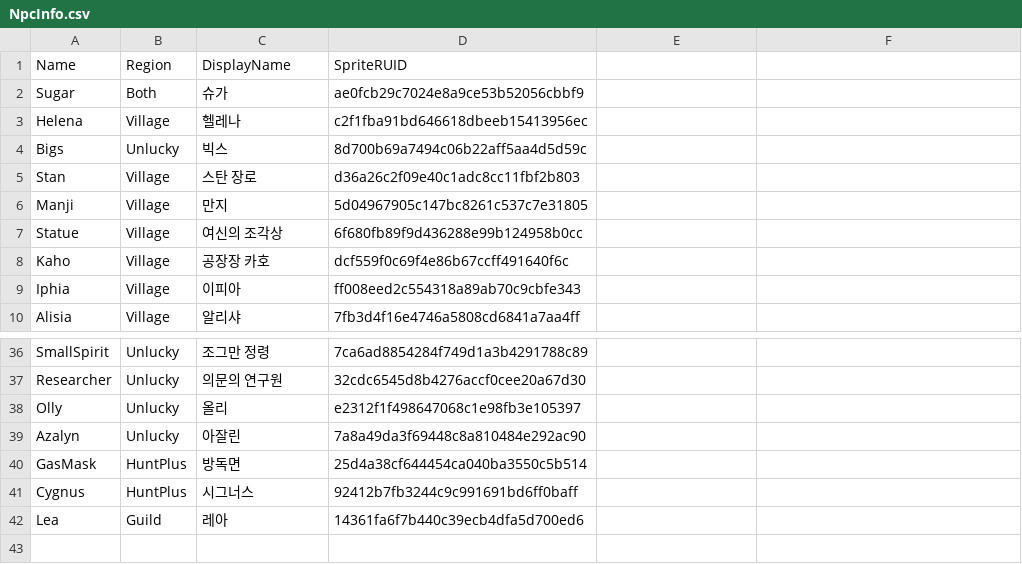
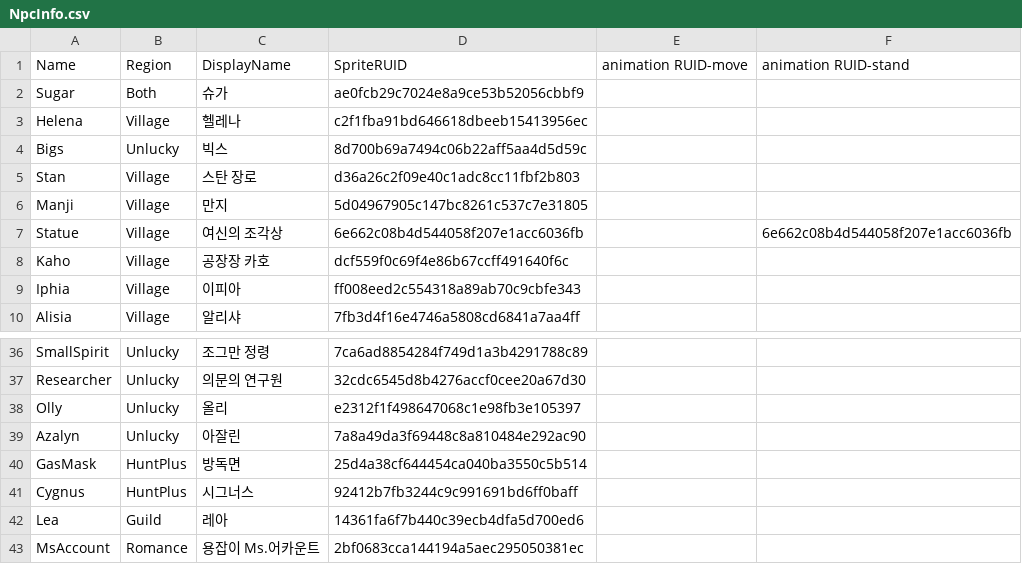
Before and after one commit to 2026-MapleStory-Hackathon-Life-Is-Game/-Life-Is-Maple-, a CSV file: RootDesk/MyDesk/TileEvent/NpcInfo.csv, drawn as a sheet; only a part is shown, gaps mark what is left out; the diff names each change by its address in the sheet, - before the commit and + after, or states it on an @@ line.

```diff
--- a/RootDesk/MyDesk/TileEvent/NpcInfo.csv
+++ b/RootDesk/MyDesk/TileEvent/NpcInfo.csv
-E1: (empty)
+E1: animation RUID-move
-F1: (empty)
+F1: animation RUID-stand
-D7: 6f680fb89f9d436288e99b124958b0cc
+D7: 6e662c08b4d544058f207e1acc6036fb
-F7: (empty)
+F7: 6e662c08b4d544058f207e1acc6036fb
+row 43: MsAccount | Romance | 용잡이 Ms.어카운트 | 2bf0683cca144194a5aec295050381ec
```
